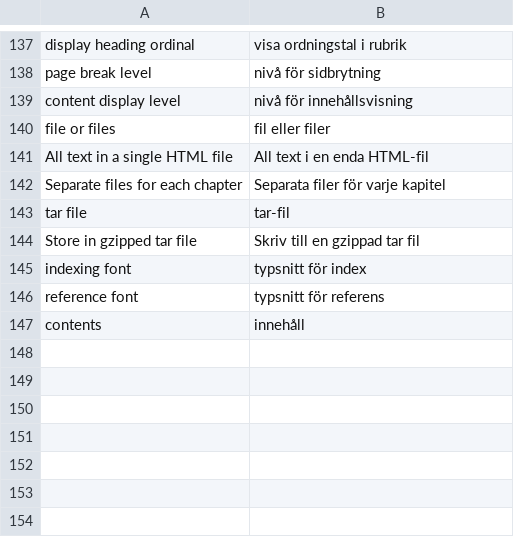
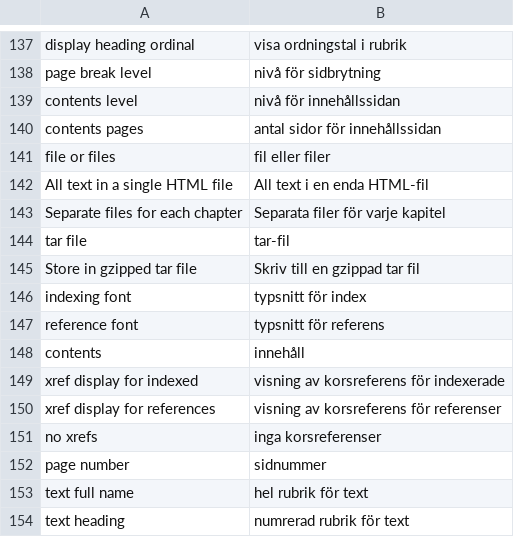
Before and after one commit to pekrau/Au, a CSV file: translations.csv, drawn as a sheet; only a part is shown, gaps mark what is left out.

```diff
--- a/translations.csv
+++ b/translations.csv
@@ -138,3 +138,4 @@ display heading ordinal,visa ordningstal i rubrik
 page break level,nivå för sidbrytning
-content display level,nivå för innehållsvisning
+contents level,nivå för innehållssidan
+contents pages,antal sidor för innehållssidan
 file or files,fil eller filer
@@ -147 +148,7 @@ reference font,typsnitt för referens
 contents,innehåll
+xref display for indexed,visning av korsreferens för indexerade
+xref display for references,visning av korsreferens för referenser
+no xrefs,inga korsreferenser
+page number,sidnummer
+text full name,hel rubrik för text
+text heading,numrerad rubrik för text
```
Also changed, not shown: 8 other files.
